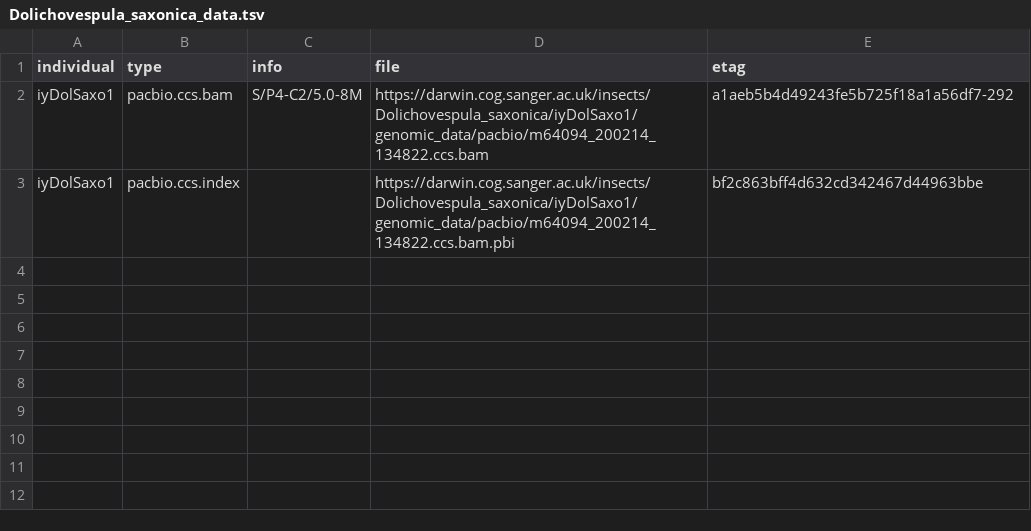
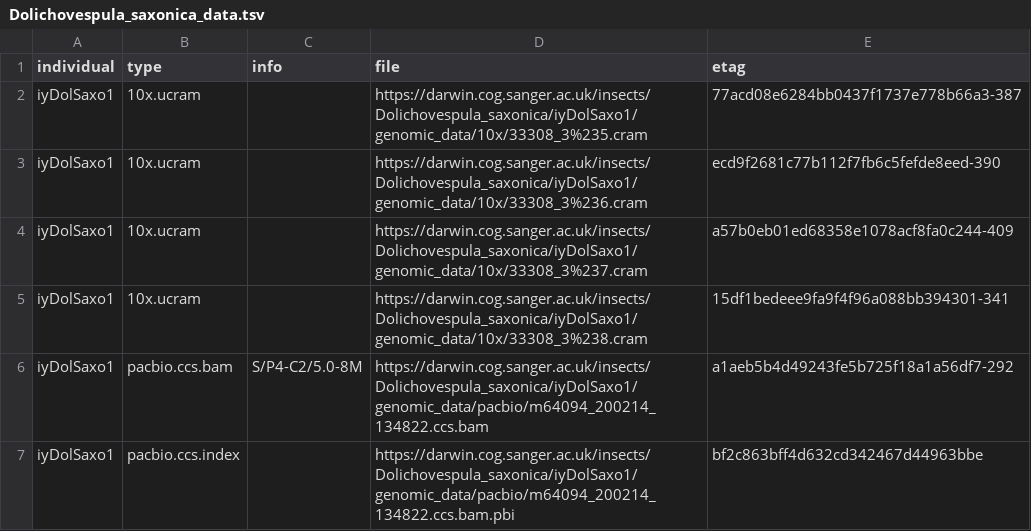
Before and after one commit to darwintreeoflife/darwintreeoflife.data, a TSV file: species/Dolichovespula_saxonica/Dolichovespula_saxonica_data.tsv, drawn as a sheet; the diff names each change by its address in the sheet, - before the commit and + after, or states it on an @@ line.

Commit message:
lots more 10x data

```diff
--- a/species/Dolichovespula_saxonica/Dolichovespula_saxonica_data.tsv
+++ b/species/Dolichovespula_saxonica/Dolichovespula_saxonica_data.tsv
+row 2: iyDolSaxo1 | 10x.ucram |  | https://darwin.cog.sanger.ac.uk/insects/Dolichovespula_saxonica/iyDolSaxo1/genomic_data/10x/33308_3%235.cram | 77acd08e6284bb0437f1737e778b66a3-387
+row 3: iyDolSaxo1 | 10x.ucram |  | https://darwin.cog.sanger.ac.uk/insects/Dolichovespula_saxonica/iyDolSaxo1/genomic_data/10x/33308_3%236.cram | ecd9f2681c77b112f7fb6c5fefde8eed-390
+row 4: iyDolSaxo1 | 10x.ucram |  | https://darwin.cog.sanger.ac.uk/insects/Dolichovespula_saxonica/iyDolSaxo1/genomic_data/10x/33308_3%237.cram | a57b0eb01ed68358e1078acf8fa0c244-409
+row 5: iyDolSaxo1 | 10x.ucram |  | https://darwin.cog.sanger.ac.uk/insects/Dolichovespula_saxonica/iyDolSaxo1/genomic_data/10x/33308_3%238.cram | 15df1bedeee9fa9f4f96a088bb394301-341
```
Also changed, not shown: species/Dolichovespula_media/Dolichovespula_media_data.tsv, species/Ectemnius_continuus/Ectemnius_continuus_data.tsv, 51 other files.
